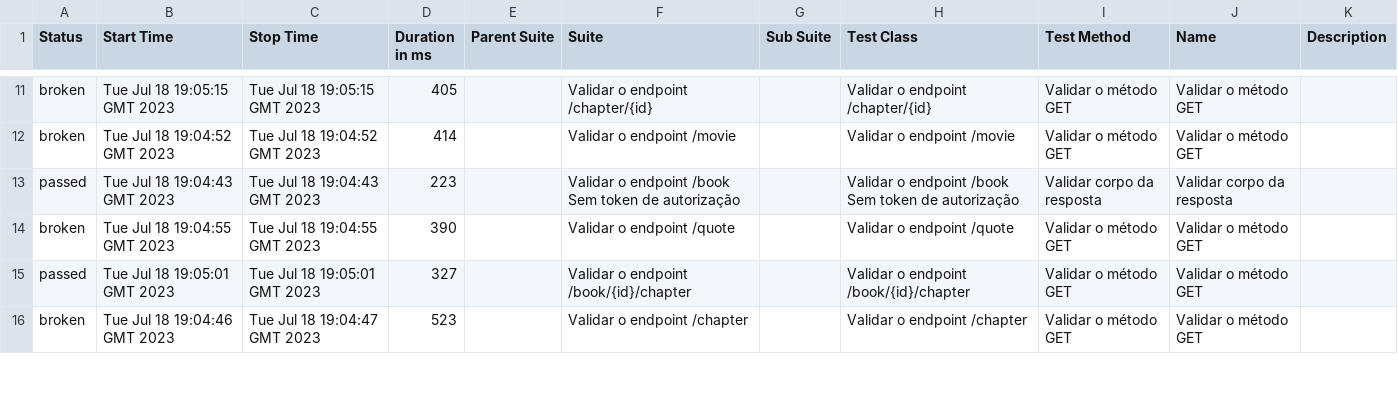
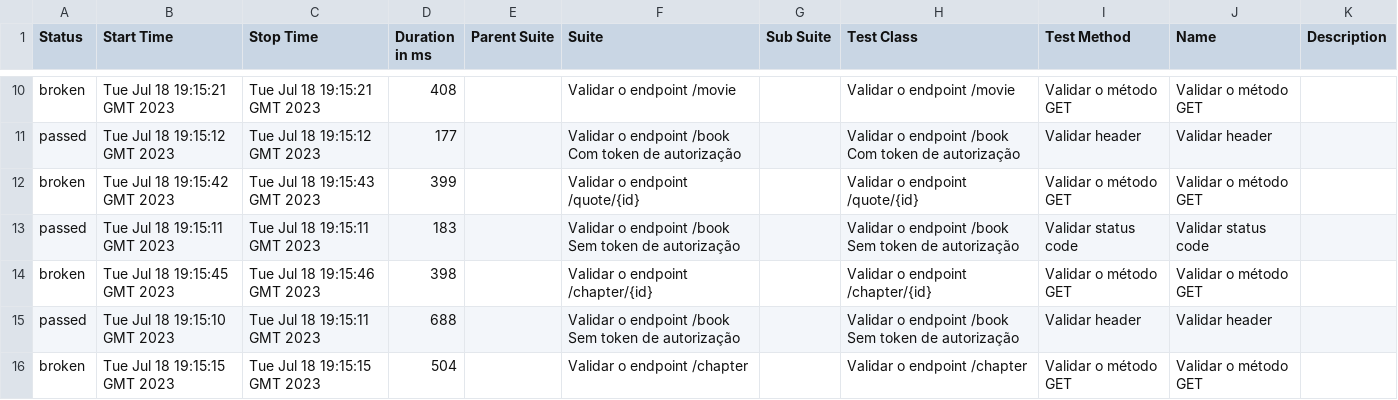
Before and after one commit to pauloliveiram/the-one-cypress, a CSV file: 13/data/suites.csv, drawn as a sheet; only a part is shown, gaps mark what is left out; the diff covers the shown part only.

```diff
--- a/13/data/suites.csv
+++ b/13/data/suites.csv
@@ -11,6 +10,7 @@
-"broken","Tue Jul 18 19:05:15 GMT 2023","Tue Jul 18 19:05:15 GMT 2023","405","","Validar o endpoint /chapter/{id}","","Validar o endpoint /chapter/{id}","Validar o método GET","Validar o método GET",""
-"broken","Tue Jul 18 19:04:52 GMT 2023","Tue Jul 18 19:04:52 GMT 2023","414","","Validar o endpoint /movie","","Validar o endpoint /movie","Validar o método GET","Validar o método GET",""
-"passed","Tue Jul 18 19:04:43 GMT 2023","Tue Jul 18 19:04:43 GMT 2023","223","","Validar o endpoint /book Sem token de autorização","","Validar o endpoint /book Sem token de autorização","Validar corpo da resposta","Validar corpo da resposta",""
-"broken","Tue Jul 18 19:04:55 GMT 2023","Tue Jul 18 19:04:55 GMT 2023","390","","Validar o endpoint /quote","","Validar o endpoint /quote","Validar o método GET","Validar o método GET",""
-"passed","Tue Jul 18 19:05:01 GMT 2023","Tue Jul 18 19:05:01 GMT 2023","327","","Validar o endpoint /book/{id}/chapter","","Validar o endpoint /book/{id}/chapter","Validar o método GET","Validar o método GET",""
-"broken","Tue Jul 18 19:04:46 GMT 2023","Tue Jul 18 19:04:47 GMT 2023","523","","Validar o endpoint /chapter","","Validar o endpoint /chapter","Validar o método GET","Validar o método GET",""
+"broken","Tue Jul 18 19:15:21 GMT 2023","Tue Jul 18 19:15:21 GMT 2023","408","","Validar o endpoint /movie","","Validar o endpoint /movie","Validar o método GET","Validar o método GET",""
+"passed","Tue Jul 18 19:15:12 GMT 2023","Tue Jul 18 19:15:12 GMT 2023","177","","Validar o endpoint /book Com token de autorização","","Validar o endpoint /book Com token de autorização","Validar header","Validar header",""
+"broken","Tue Jul 18 19:15:42 GMT 2023","Tue Jul 18 19:15:43 GMT 2023","399","","Validar o endpoint /quote/{id}","","Validar o endpoint /quote/{id}","Validar o método GET","Validar o método GET",""
+"passed","Tue Jul 18 19:15:11 GMT 2023","Tue Jul 18 19:15:11 GMT 2023","183","","Validar o endpoint /book Sem token de autorização","","Validar o endpoint /book Sem token de autorização","Validar status code","Validar status code",""
+"broken","Tue Jul 18 19:15:45 GMT 2023","Tue Jul 18 19:15:46 GMT 2023","398","","Validar o endpoint /chapter/{id}","","Validar o endpoint /chapter/{id}","Validar o método GET","Validar o método GET",""
+"passed","Tue Jul 18 19:15:10 GMT 2023","Tue Jul 18 19:15:11 GMT 2023","688","","Validar o endpoint /book Sem token de autorização","","Validar o endpoint /book Sem token de autorização","Validar header","Validar header",""
+"broken","Tue Jul 18 19:15:15 GMT 2023","Tue Jul 18 19:15:15 GMT 2023","504","","Validar o endpoint /chapter","","Validar o endpoint /chapter","Validar o método GET","Validar o método GET",""
```
Also changed, not shown: 2 added rows, 3 removed rows and 33 edited cells elsewhere in this file, 42 other files.
